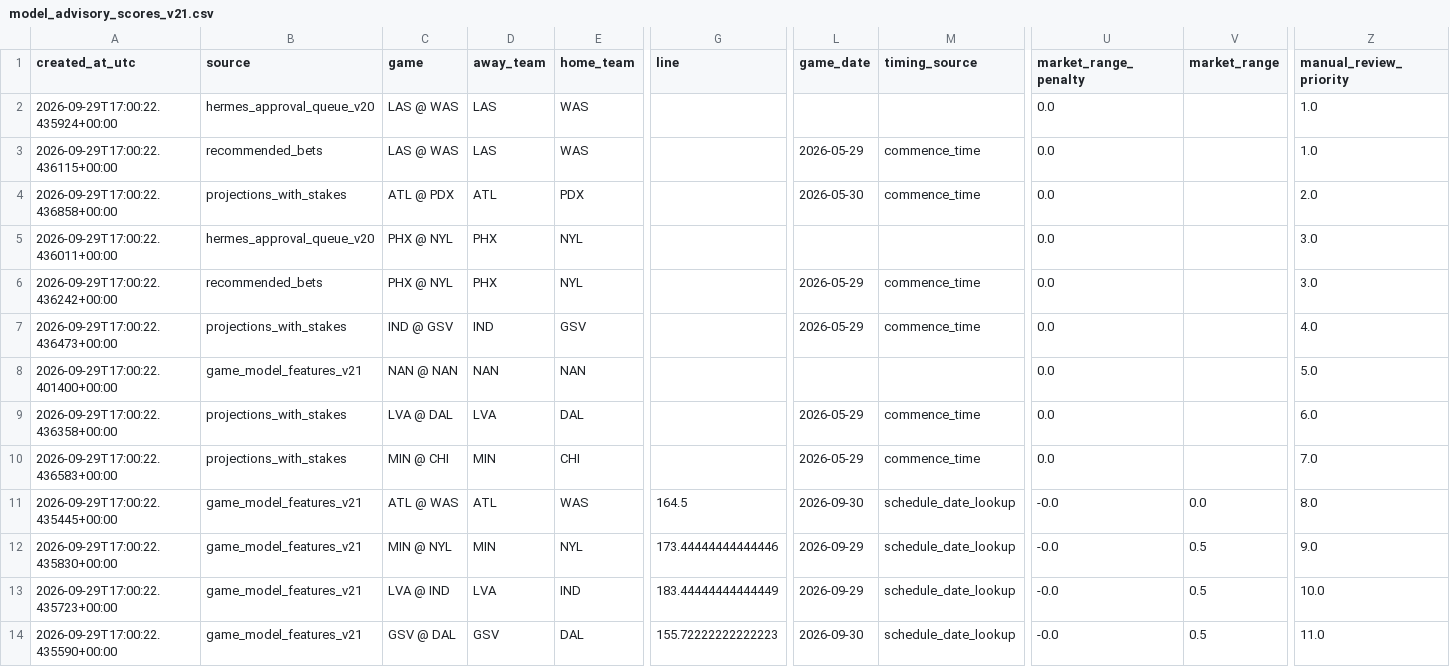
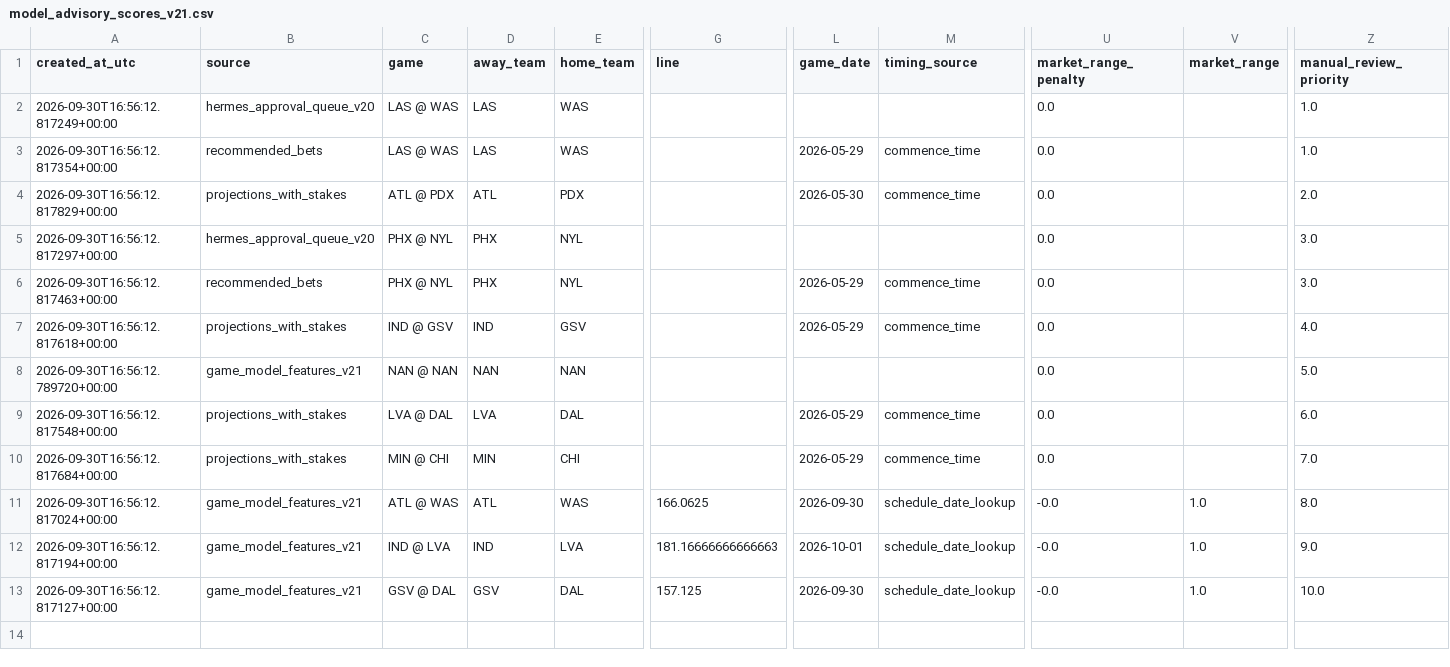
Before and after one commit to damoutinho11-art/wnba-edge-lab, a CSV file: wnba_outputs/model_advisory_scores_v21.csv, drawn as a sheet; only a part is shown, gaps mark what is left out; removed rows and columns are numbered as before the commit, all else as after; rows hold the shown columns only; the diff names each change by its address in the sheet, - before the commit and + after, or states it on an @@ line.

```diff
--- a/wnba_outputs/model_advisory_scores_v21.csv
+++ b/wnba_outputs/model_advisory_scores_v21.csv
-A2 (created_at_utc): 2026-09-29T17:00:22.435924+00:00
+A2 (created_at_utc): 2026-09-30T16:56:12.817249+00:00
-A3 (created_at_utc): 2026-09-29T17:00:22.436115+00:00
+A3 (created_at_utc): 2026-09-30T16:56:12.817354+00:00
-A4 (created_at_utc): 2026-09-29T17:00:22.436858+00:00
+A4 (created_at_utc): 2026-09-30T16:56:12.817829+00:00
-A5 (created_at_utc): 2026-09-29T17:00:22.436011+00:00
+A5 (created_at_utc): 2026-09-30T16:56:12.817297+00:00
-A6 (created_at_utc): 2026-09-29T17:00:22.436242+00:00
+A6 (created_at_utc): 2026-09-30T16:56:12.817463+00:00
-A7 (created_at_utc): 2026-09-29T17:00:22.436473+00:00
+A7 (created_at_utc): 2026-09-30T16:56:12.817618+00:00
-A8 (created_at_utc): 2026-09-29T17:00:22.401400+00:00
+A8 (created_at_utc): 2026-09-30T16:56:12.789720+00:00
-A9 (created_at_utc): 2026-09-29T17:00:22.436358+00:00
+A9 (created_at_utc): 2026-09-30T16:56:12.817548+00:00
-A10 (created_at_utc): 2026-09-29T17:00:22.436583+00:00
+A10 (created_at_utc): 2026-09-30T16:56:12.817684+00:00
-A11 (created_at_utc): 2026-09-29T17:00:22.435445+00:00
+A11 (created_at_utc): 2026-09-30T16:56:12.817024+00:00
-G11 (line): 164.5
+G11 (line): 166.0625
-V11 (market_range): 0.0
+V11 (market_range): 1.0
-row 12: 2026-09-29T17:00:22.435830+00:00 | game_model_features_v21 | MIN @ NYL | MIN | NYL | 173.44444444444446 | 2026-09-29 | schedule_date_lookup | -0.0 | 0.5 | 9.0
-A12 (created_at_utc): 2026-09-29T17:00:22.435723+00:00
+A12 (created_at_utc): 2026-09-30T16:56:12.817194+00:00
-C12 (game): LVA @ IND
+C12 (game): IND @ LVA
-D12 (away_team): LVA
+D12 (away_team): IND
-E12 (home_team): IND
+E12 (home_team): LVA
-G12 (line): 183.44444444444449
+G12 (line): 181.16666666666663
-L12 (game_date): 2026-09-29
+L12 (game_date): 2026-10-01
-V12:V13 (market_range): 0.5
+V12:V13 (market_range): 1.0
-Z12 (manual_review_priority): 10.0
+Z12 (manual_review_priority): 9.0
-A13 (created_at_utc): 2026-09-29T17:00:22.435590+00:00
+A13 (created_at_utc): 2026-09-30T16:56:12.817127+00:00
-G13 (line): 155.72222222222223
+G13 (line): 157.125
-Z13 (manual_review_priority): 11.0
+Z13 (manual_review_priority): 10.0
```
Also changed, not shown: wnba_outputs/feature_diagnostics_v21.csv, wnba_outputs/hermes_advisory_queue_v21.csv, 34 other files.
